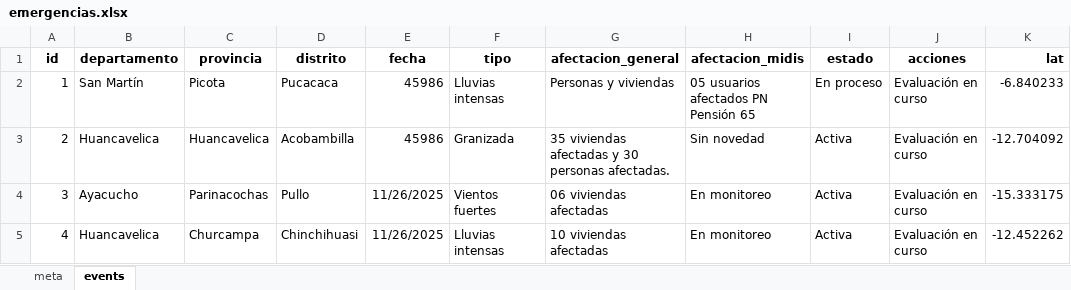
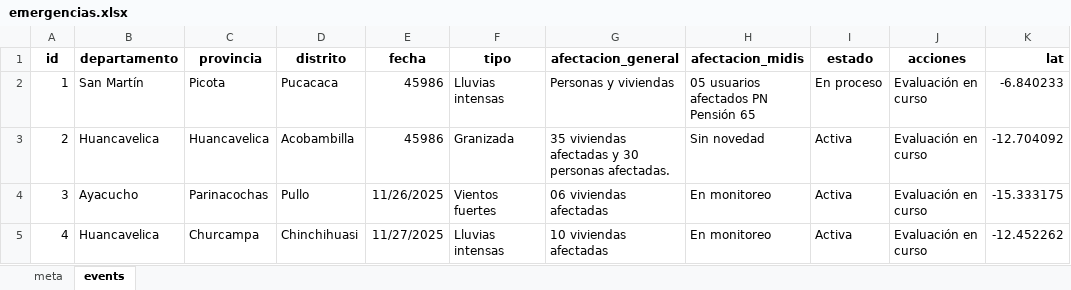
Before and after one commit to williamahvahv-afk/emergencias_diarias, an Excel workbook: emergencias.xlsx, sheet events, drawn as a sheet; only a part is shown; values as stored, in another font and other column widths than the file's, no borders; the diff names each change by its address in the sheet, - before the commit and + after, or states it on an @@ line.

Commit message:
Add files via upload

```diff
--- a/emergencias.xlsx (sheet events)
+++ b/emergencias.xlsx (sheet events)
-E5 (fecha): 11/26/2025
+E5 (fecha): 11/27/2025
```
